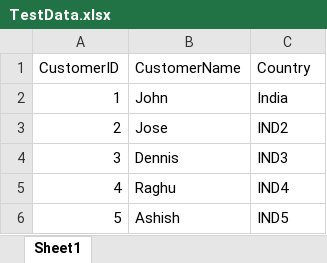
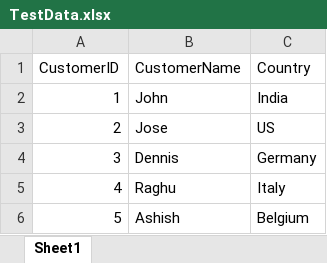
Before and after one commit to TwinkleGandhi-GitHub/PageObjectModel, an Excel workbook: TestData.xlsx, sheet Sheet1, drawn as a sheet; values as stored, in another font and other column widths than the file's, no borders; the diff names each change by its address in the sheet, - before the commit and + after, or states it on an @@ line.

Commit message:
Added new test data

```diff
--- a/TestData.xlsx (sheet Sheet1)
+++ b/TestData.xlsx (sheet Sheet1)
-C3 (Country): IND2
+C3 (Country): US
-C4 (Country): IND3
+C4 (Country): Germany
-C5 (Country): IND4
+C5 (Country): Italy
-C6 (Country): IND5
+C6 (Country): Belgium
```
